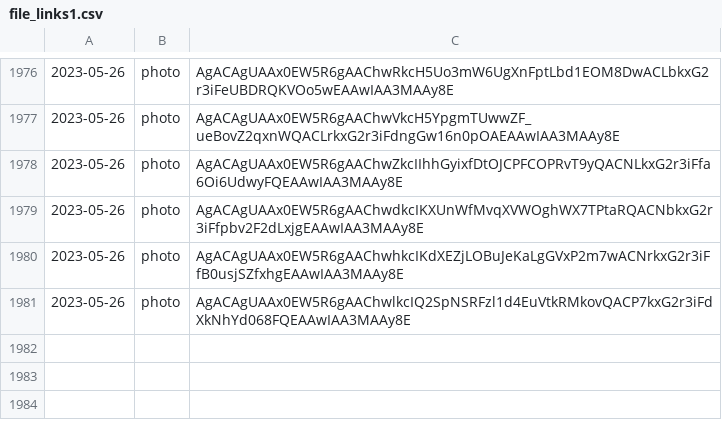
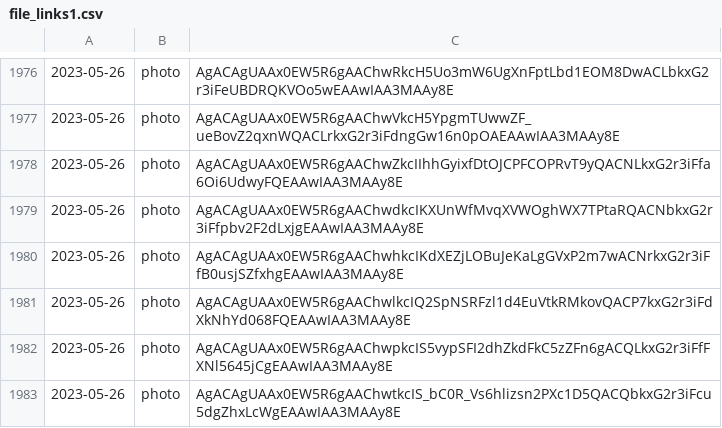
Before and after one commit to lahirunirmalx/csvdump, a CSV file: file_links1.csv, drawn as a sheet; only a part is shown, gaps mark what is left out.

Commit message:
adding changes 2023-05-26 15:37:02 2

```diff
--- a/file_links1.csv
+++ b/file_links1.csv
@@ -1981 +1981,3 @@
 2023-05-26,photo,AgACAgUAAx0EW5R6gAAChwlkcIQ2SpNSRFzl1d4EuVtkRMkovQACP7kxG2r3iFdXkNhYd068FQEAAwIAA3MAAy8E
+2023-05-26,photo,AgACAgUAAx0EW5R6gAAChwpkcIS5vypSFI2dhZkdFkC5zZFn6gACQLkxG2r3iFfFXNl5645jCgEAAwIAA3MAAy8E
+2023-05-26,photo,AgACAgUAAx0EW5R6gAAChwtkcIS_bC0R_Vs6hlizsn2PXc1D5QACQbkxG2r3iFcu5dgZhxLcWgEAAwIAA3MAAy8E
```
